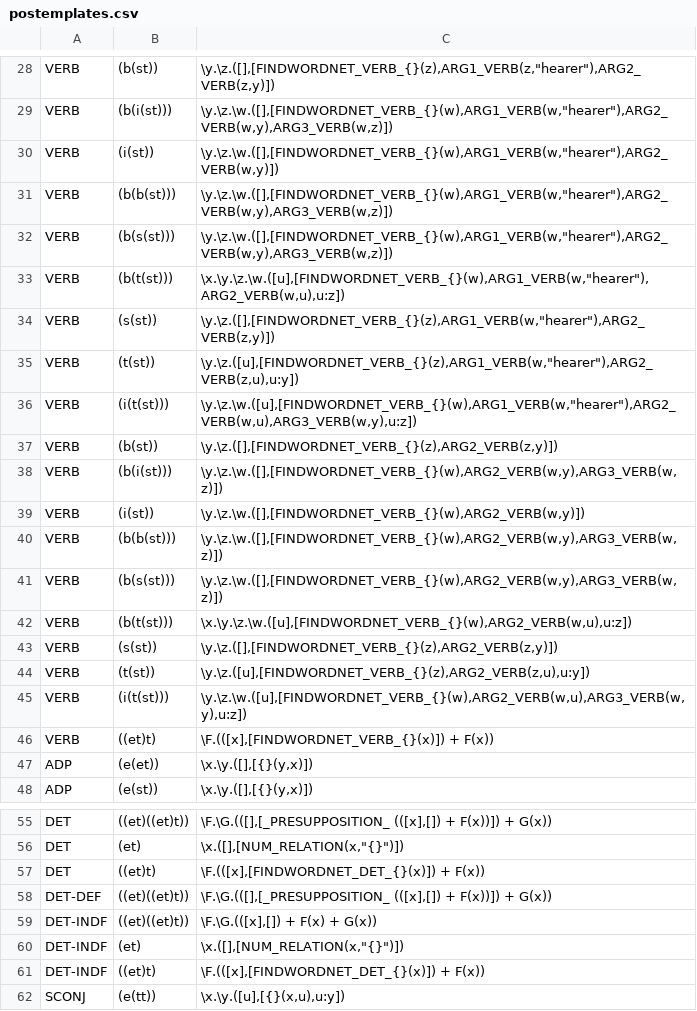
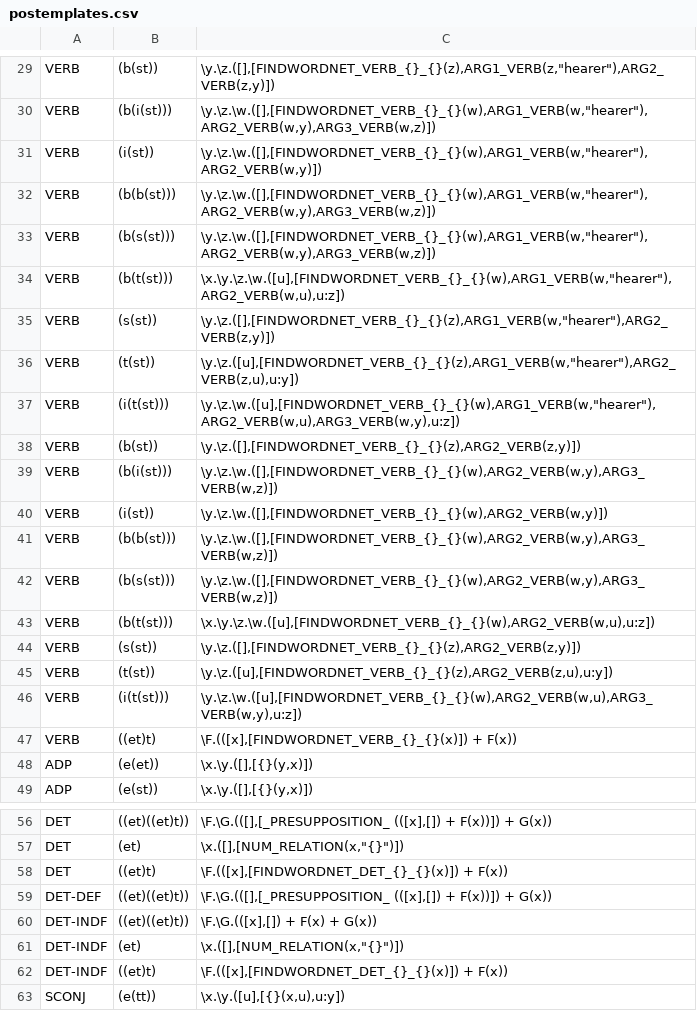
Before and after one commit to McGill-NLP/ud-to-meaning, a CSV file: postemplates.csv, drawn as a sheet; only a part is shown, gaps mark what is left out; addresses are those after the commit; the diff covers the shown part only; the diff names each change by its address in the sheet, - before the commit and + after, or states it on an @@ line.

```diff
--- a/postemplates.csv
+++ b/postemplates.csv
-C29: \y.\z.([],[FINDWORDNET_VERB_{}(z),ARG1_VERB(z,"hearer"),ARG2_VERB(z,y)])
+C29: \y.\z.([],[FINDWORDNET_VERB_{}_{}(z),ARG1_VERB(z,"hearer"),ARG2_VERB(z,y)])
-C30: \y.\z.\w.([],[FINDWORDNET_VERB_{}(w),ARG1_VERB(w,"hearer"),ARG2_VERB(w,y),ARG3_VERB(w,z)])
+C30: \y.\z.\w.([],[FINDWORDNET_VERB_{}_{}(w),ARG1_VERB(w,"hearer"),ARG2_VERB(w,y),ARG3_VERB(w,z)])
-C31: \y.\z.\w.([],[FINDWORDNET_VERB_{}(w),ARG1_VERB(w,"hearer"),ARG2_VERB(w,y)])
+C31: \y.\z.\w.([],[FINDWORDNET_VERB_{}_{}(w),ARG1_VERB(w,"hearer"),ARG2_VERB(w,y)])
-C32:C33: \y.\z.\w.([],[FINDWORDNET_VERB_{}(w),ARG1_VERB(w,"hearer"),ARG2_VERB(w,y),ARG3_VERB(w,z)])
+C32:C33: \y.\z.\w.([],[FINDWORDNET_VERB_{}_{}(w),ARG1_VERB(w,"hearer"),ARG2_VERB(w,y),ARG3_VERB(w,z)])
-C34: \x.\y.\z.\w.([u],[FINDWORDNET_VERB_{}(w),ARG1_VERB(w,"hearer"),ARG2_VERB(w,u),u:z])
+C34: \x.\y.\z.\w.([u],[FINDWORDNET_VERB_{}_{}(w),ARG1_VERB(w,"hearer"),ARG2_VERB(w,u),u:z])
-C35: \y.\z.([],[FINDWORDNET_VERB_{}(z),ARG1_VERB(w,"hearer"),ARG2_VERB(z,y)])
+C35: \y.\z.([],[FINDWORDNET_VERB_{}_{}(z),ARG1_VERB(w,"hearer"),ARG2_VERB(z,y)])
-C36: \y.\z.([u],[FINDWORDNET_VERB_{}(z),ARG1_VERB(w,"hearer"),ARG2_VERB(z,u),u:y])
+C36: \y.\z.([u],[FINDWORDNET_VERB_{}_{}(z),ARG1_VERB(w,"hearer"),ARG2_VERB(z,u),u:y])
-C37: \y.\z.\w.([u],[FINDWORDNET_VERB_{}(w),ARG1_VERB(w,"hearer"),ARG2_VERB(w,u),ARG3_VERB(w,y),u:z])
+C37: \y.\z.\w.([u],[FINDWORDNET_VERB_{}_{}(w),ARG1_VERB(w,"hearer"),ARG2_VERB(w,u),ARG3_VERB(w,y),u:z])
-C38: \y.\z.([],[FINDWORDNET_VERB_{}(z),ARG2_VERB(z,y)])
+C38: \y.\z.([],[FINDWORDNET_VERB_{}_{}(z),ARG2_VERB(z,y)])
-C39: \y.\z.\w.([],[FINDWORDNET_VERB_{}(w),ARG2_VERB(w,y),ARG3_VERB(w,z)])
+C39: \y.\z.\w.([],[FINDWORDNET_VERB_{}_{}(w),ARG2_VERB(w,y),ARG3_VERB(w,z)])
-C40: \y.\z.\w.([],[FINDWORDNET_VERB_{}(w),ARG2_VERB(w,y)])
+C40: \y.\z.\w.([],[FINDWORDNET_VERB_{}_{}(w),ARG2_VERB(w,y)])
-C41:C42: \y.\z.\w.([],[FINDWORDNET_VERB_{}(w),ARG2_VERB(w,y),ARG3_VERB(w,z)])
+C41:C42: \y.\z.\w.([],[FINDWORDNET_VERB_{}_{}(w),ARG2_VERB(w,y),ARG3_VERB(w,z)])
-C43: \x.\y.\z.\w.([u],[FINDWORDNET_VERB_{}(w),ARG2_VERB(w,u),u:z])
+C43: \x.\y.\z.\w.([u],[FINDWORDNET_VERB_{}_{}(w),ARG2_VERB(w,u),u:z])
-C44: \y.\z.([],[FINDWORDNET_VERB_{}(z),ARG2_VERB(z,y)])
+C44: \y.\z.([],[FINDWORDNET_VERB_{}_{}(z),ARG2_VERB(z,y)])
-C45: \y.\z.([u],[FINDWORDNET_VERB_{}(z),ARG2_VERB(z,u),u:y])
+C45: \y.\z.([u],[FINDWORDNET_VERB_{}_{}(z),ARG2_VERB(z,u),u:y])
-C46: \y.\z.\w.([u],[FINDWORDNET_VERB_{}(w),ARG2_VERB(w,u),ARG3_VERB(w,y),u:z])
+C46: \y.\z.\w.([u],[FINDWORDNET_VERB_{}_{}(w),ARG2_VERB(w,u),ARG3_VERB(w,y),u:z])
-C47: \F.(([x],[FINDWORDNET_VERB_{}(x)]) + F(x))
+C47: \F.(([x],[FINDWORDNET_VERB_{}_{}(x)]) + F(x))
-C58: \F.(([x],[FINDWORDNET_DET_{}(x)]) + F(x))
+C58: \F.(([x],[FINDWORDNET_DET_{}_{}(x)]) + F(x))
-C62: \F.(([x],[FINDWORDNET_DET_{}(x)]) + F(x))
+C62: \F.(([x],[FINDWORDNET_DET_{}_{}(x)]) + F(x))
```
Also changed, not shown: 1 added row and 27 edited cells elsewhere in this file, 2 other files.
